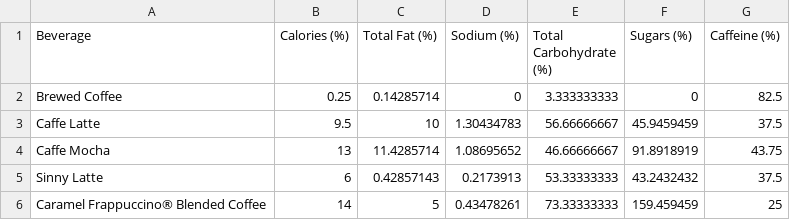
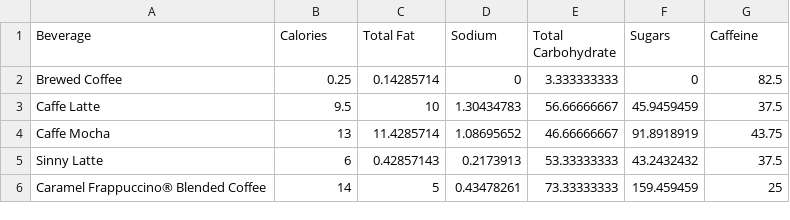
Before and after one commit to abbyhegarty/finalProject, a CSV file: percentage.csv, drawn as a sheet.

```diff
--- a/percentage.csv
+++ b/percentage.csv
@@ -1,2 +1,2 @@
-Beverage,Calories (%),Total Fat (%),Sodium (%),Total Carbohydrate (%),Sugars (%),Caffeine (%)
+Beverage, Calories ,Total Fat ,Sodium ,Total Carbohydrate ,Sugars ,Caffeine
 Brewed Coffee,0.25,0.14285714,0,3.333333333,0,82.5
```
Also changed, not shown: 1 other file.
